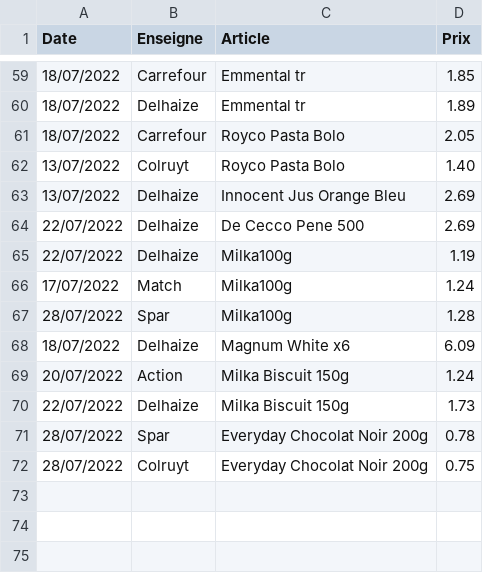
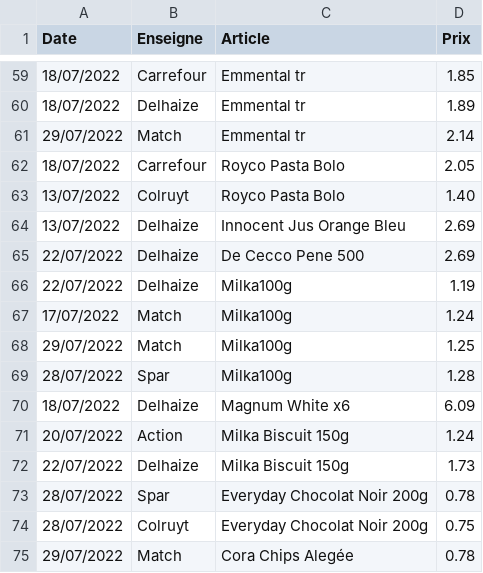
Before and after one commit to TuxStory/ComPrix, a CSV file: ArticlesData.csv, drawn as a sheet; only a part is shown, gaps mark what is left out.

Commit message:
Database Update

```diff
--- a/ArticlesData.csv
+++ b/ArticlesData.csv
@@ -60,2 +60,3 @@ Date,Enseigne,Article,Prix
 18/07/2022,Delhaize,Emmental tr,1.89
+29/07/2022,Match,Emmental tr,2.14
 18/07/2022,Carrefour,Royco Pasta Bolo,2.05
@@ -66,2 +67,3 @@ Date,Enseigne,Article,Prix
 17/07/2022,Match,Milka100g,1.24
+29/07/2022,Match,Milka100g,1.25
 28/07/2022,Spar,Milka100g,1.28
@@ -72 +74,2 @@ Date,Enseigne,Article,Prix
 28/07/2022,Colruyt,Everyday Chocolat Noir 200g,0.75
+29/07/2022,Match,Cora Chips Alegée,0.78
```
